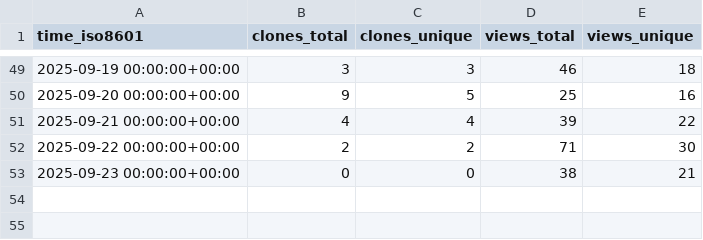
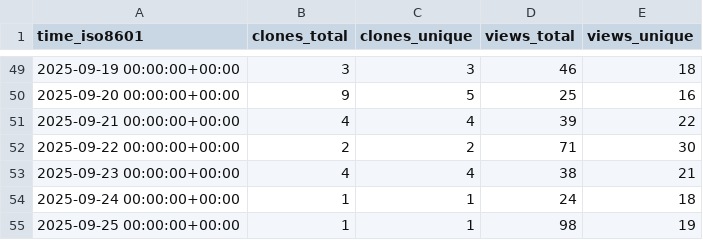
Before and after one commit to peff74/ESP32-C3_OLED, a CSV file: peff74/ESP32-C3_OLED/ghrs-data/views_clones_aggregate.csv, drawn as a sheet; only a part is shown, gaps mark what is left out.

```diff
--- a/peff74/ESP32-C3_OLED/ghrs-data/views_clones_aggregate.csv
+++ b/peff74/ESP32-C3_OLED/ghrs-data/views_clones_aggregate.csv
@@ -52,2 +52,4 @@ time_iso8601,clones_total,clones_unique,views_total,views_unique
 2025-09-22 00:00:00+00:00,2,2,71,30
-2025-09-23 00:00:00+00:00,0,0,38,21
+2025-09-23 00:00:00+00:00,4,4,38,21
+2025-09-24 00:00:00+00:00,1,1,24,18
+2025-09-25 00:00:00+00:00,1,1,98,19
```
Also changed, not shown: 1 other file.
